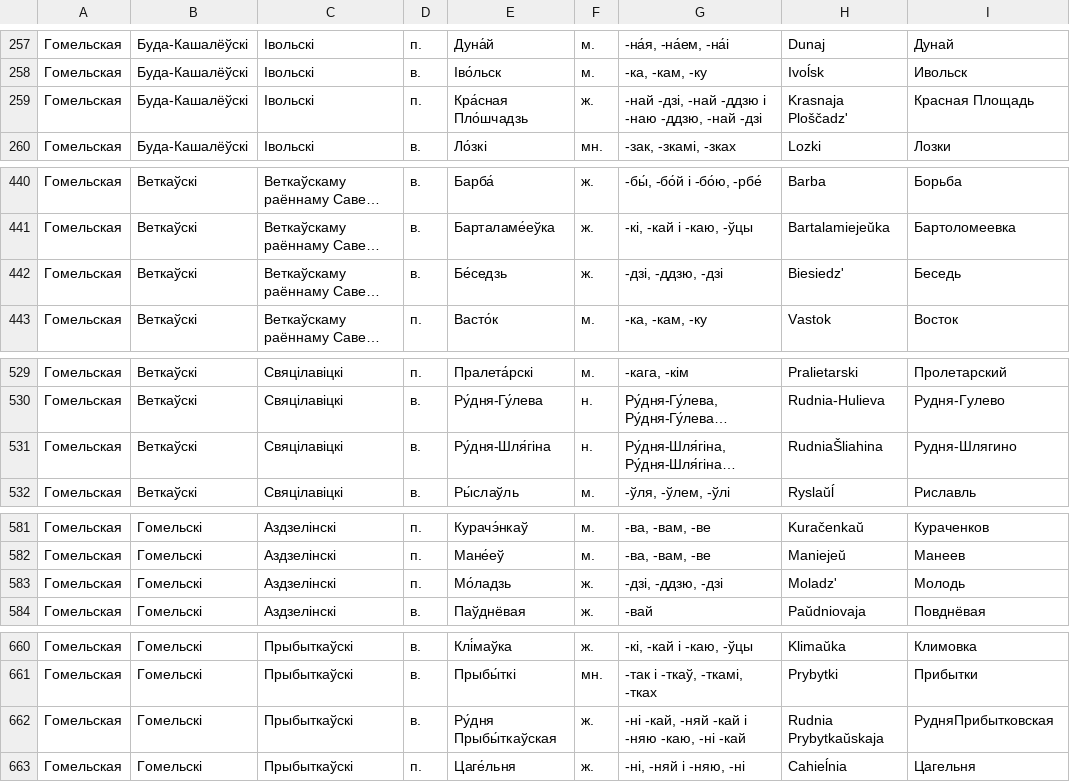
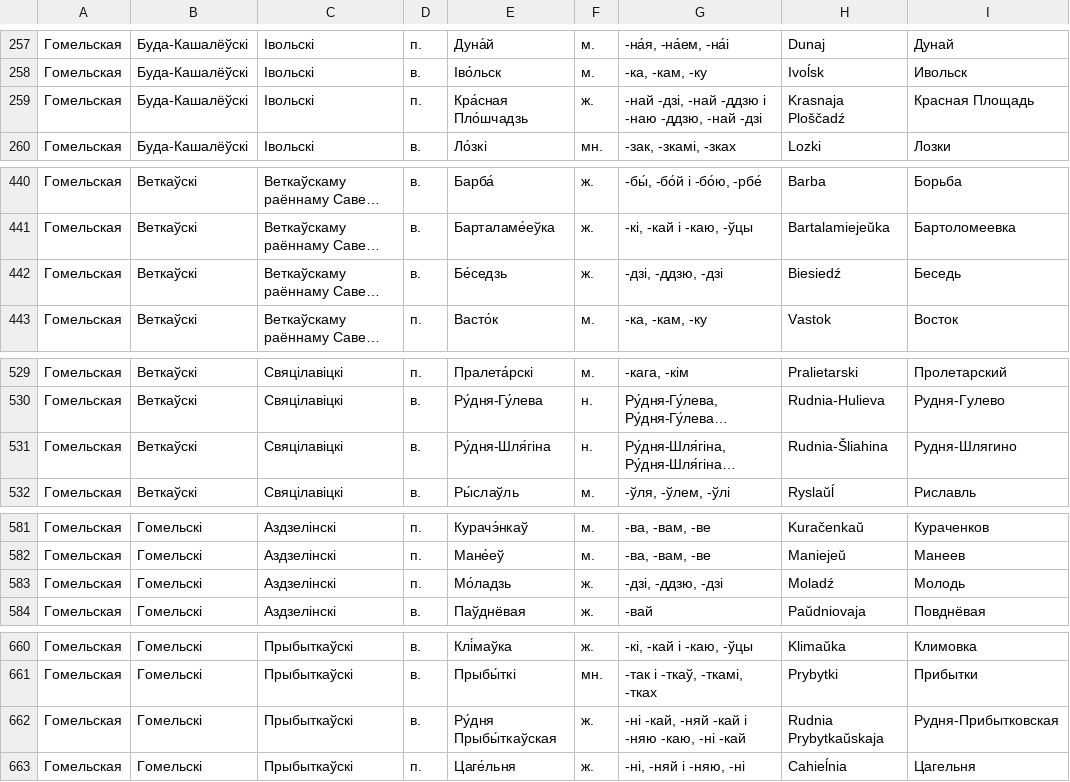
Before and after one commit to jekhor/belarus-place-names, a CSV file: homelskaya.csv, drawn as a sheet; only a part is shown, gaps mark what is left out; long unchanged cells end in …; the diff covers the shown part only; the diff names each change by its address in the sheet, - before the commit and + after, or states it on an @@ line.

```diff
--- a/homelskaya.csv
+++ b/homelskaya.csv
-H259: Krasnaja Ploščadz'
+H259: Krasnaja Ploščadź
-H442: Biesiedz'
+H442: Biesiedź
-H531: RudniaŠliahina
+H531: Rudnia-Šliahina
-H583: Moladz'
+H583: Moladź
-I662: РудняПрибытковская
+I662: Рудня-Прибытковская
```
Also changed, not shown: 17 edited cells elsewhere in this file.
